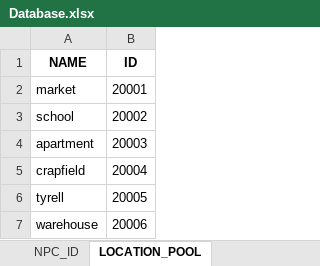
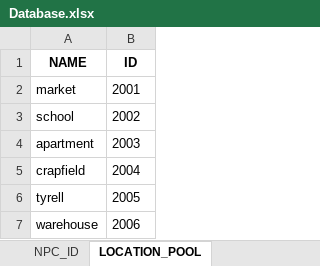
Before and after one commit to DumDino3/Where-To, an Excel workbook: Assets/Database/Database.xlsx, sheet LOCATION_POOL, drawn as a sheet; values as stored, in another font and other column widths than the file's, no borders; the diff names each change by its address in the sheet, - before the commit and + after, or states it on an @@ line.

```diff
--- a/Assets/Database/Database.xlsx (sheet LOCATION_POOL)
+++ b/Assets/Database/Database.xlsx (sheet LOCATION_POOL)
-B2 (ID): 20001
+B2 (ID): 2001
-B3 (ID): 20002
+B3 (ID): 2002
-B4 (ID): 20003
+B4 (ID): 2003
-B5 (ID): 20004
+B5 (ID): 2004
-B6 (ID): 20005
+B6 (ID): 2005
-B7 (ID): 20006
+B7 (ID): 2006
```
Also changed, not shown: sheet RIDE_REQUEST, sheet DIALOGUE_POOL, sheet NPC_ID, 38 other files.
